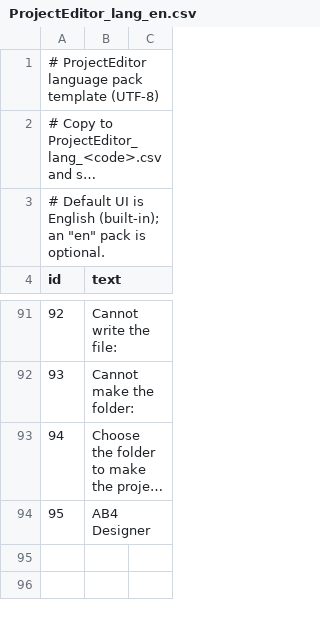
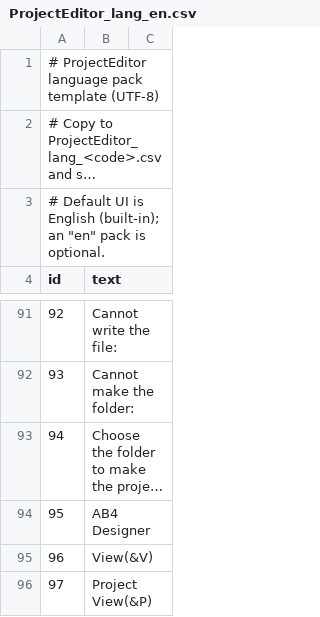
Before and after one commit to bellyoshi/ActBa64, a CSV file: src/projecteditor/ProjectEditor_lang_en.csv, drawn as a sheet; only a part is shown, gaps mark what is left out; long unchanged cells end in ….

```diff
--- a/src/projecteditor/ProjectEditor_lang_en.csv
+++ b/src/projecteditor/ProjectEditor_lang_en.csv
@@ -94 +94,3 @@ id,text
 95,AB4 Designer
+96,View(&V)
+97,Project View(&P)
```
Also changed, not shown: src/projecteditor/ProjectEditor_lang_ja.csv, 8 other files.
